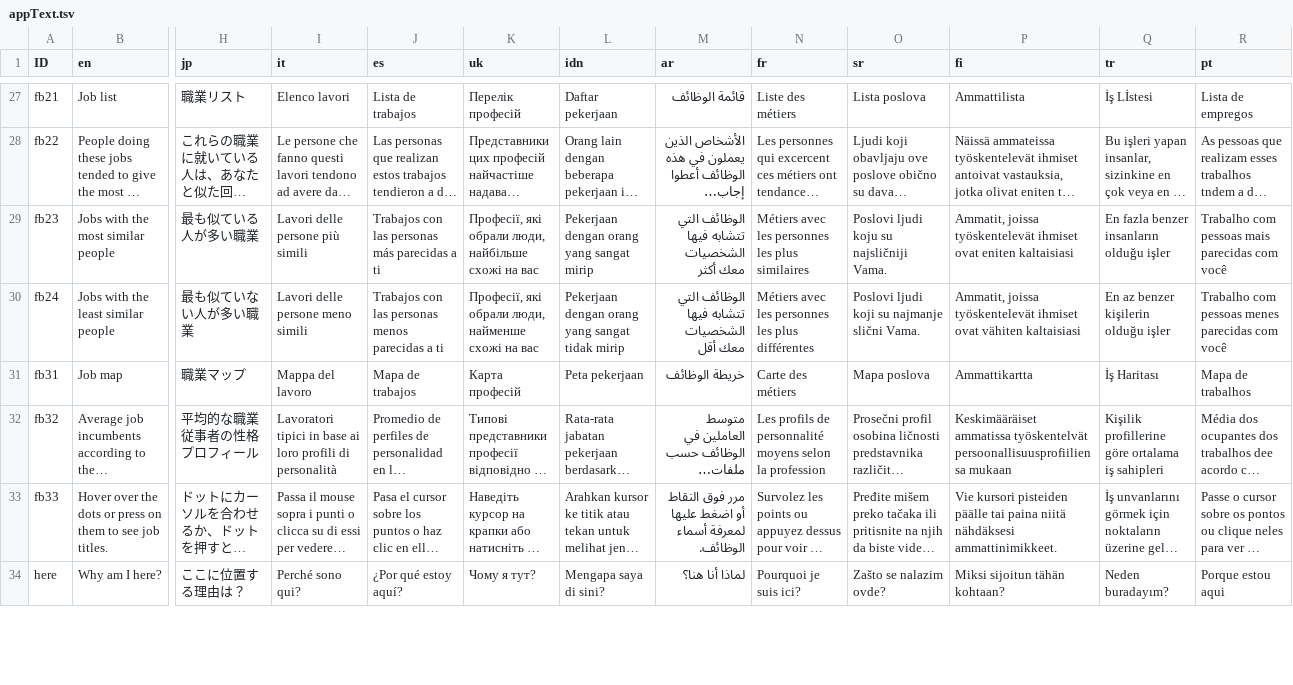
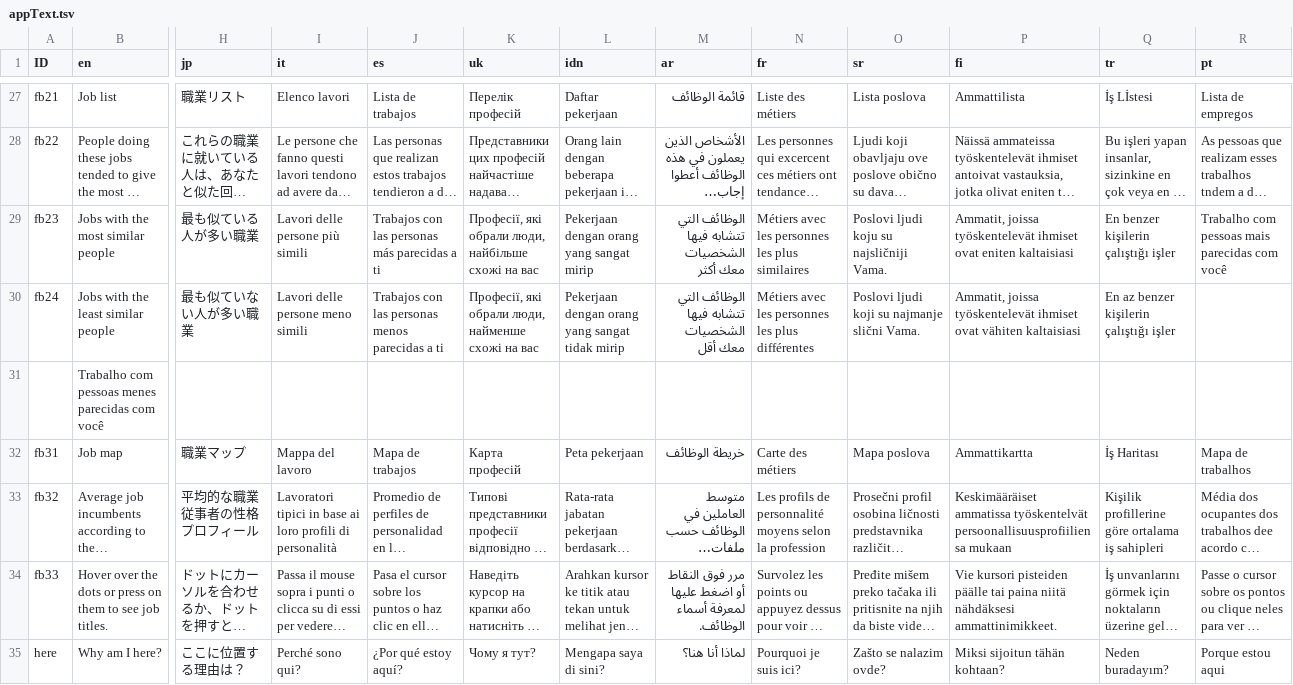
Before and after one commit to mottusemma/JobProfiler, a TSV file: www/appText.tsv, drawn as a sheet; only a part is shown, gaps mark what is left out; long unchanged cells end in …; rows hold the shown columns only; the diff covers the shown part only; the diff names each change by its address in the sheet, - before the commit and + after, or states it on an @@ line.

```diff
--- a/www/appText.tsv
+++ b/www/appText.tsv
-Q29 (tr): En fazla benzer insanların olduğu işler
+Q29 (tr): En benzer kişilerin çalıştığı işler
-Q30 (tr): En az benzer kişilerin olduğu işler
+Q30 (tr): En az benzer kişilerin çalıştığı işler
-R30 (pt): Trabalho com pessoas menes parecidas com você
+R30 (pt): (empty)
+row 31:  | Trabalho com pessoas menes parecidas com você
```
Also changed, not shown: 1 edited cell elsewhere in this file, www/tr/big5.tsv, 1 other file.
